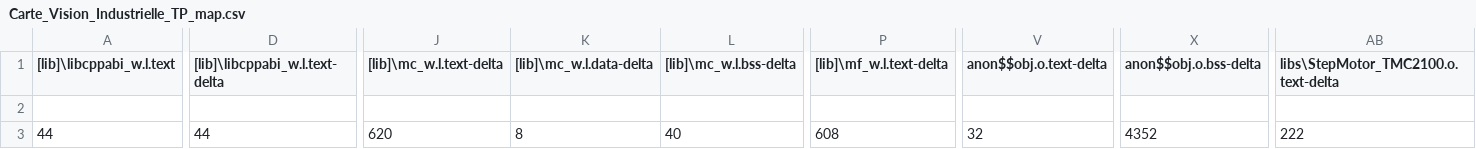
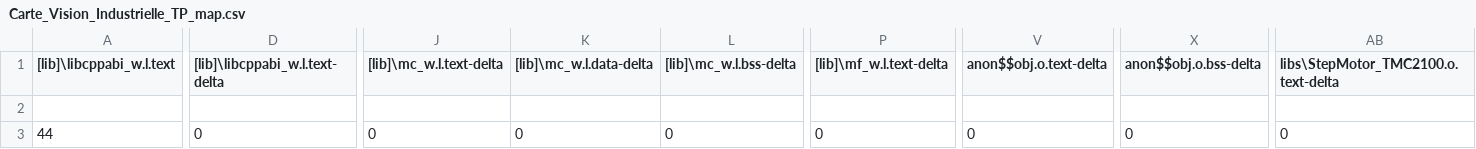
Before and after one commit to jvillemejane/MBED_Studio_Projects, a CSV file: Carte_Vision_Industrielle_TP/BUILD/NUCLEO_L476RG/ARMC6/Carte_Vision_Industrielle_TP_map.csv, drawn as a sheet; only a part is shown, gaps mark what is left out; the diff covers the shown part only; the diff names each change by its address in the sheet, - before the commit and + after, or states it on an @@ line.

```diff
--- a/Carte_Vision_Industrielle_TP/BUILD/NUCLEO_L476RG/ARMC6/Carte_Vision_Industrielle_TP_map.csv
+++ b/Carte_Vision_Industrielle_TP/BUILD/NUCLEO_L476RG/ARMC6/Carte_Vision_Industrielle_TP_map.csv
-D3 ([lib]\libcppabi_w.l.text-delta): 44
+D3 ([lib]\libcppabi_w.l.text-delta): 0
-J3 ([lib]\mc_w.l.text-delta): 620
+J3 ([lib]\mc_w.l.text-delta): 0
-K3 ([lib]\mc_w.l.data-delta): 8
+K3 ([lib]\mc_w.l.data-delta): 0
-L3 ([lib]\mc_w.l.bss-delta): 40
+L3 ([lib]\mc_w.l.bss-delta): 0
-P3 ([lib]\mf_w.l.text-delta): 608
+P3 ([lib]\mf_w.l.text-delta): 0
-V3 (anon$$obj.o.text-delta): 32
+V3 (anon$$obj.o.text-delta): 0
-X3 (anon$$obj.o.bss-delta): 4352
+X3 (anon$$obj.o.bss-delta): 0
-AB3: 222
+AB3: 0
```
Also changed, not shown: 11 edited cells elsewhere in this file, 11 other files.
